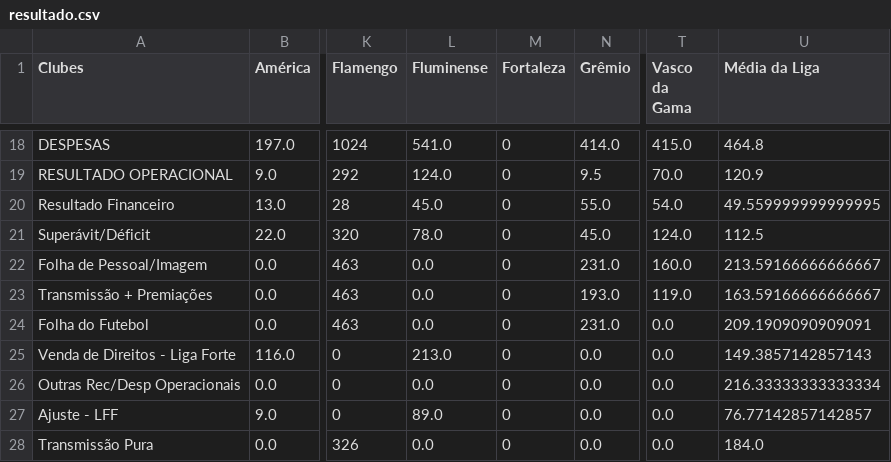
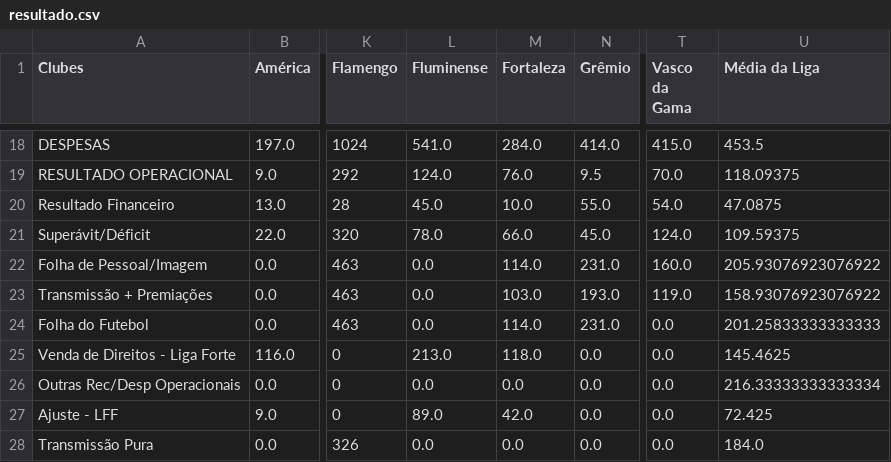
Before and after one commit to Ricardo-1991/Financials, a CSV file: resultado.csv, drawn as a sheet; only a part is shown, gaps mark what is left out; the diff covers the shown part only; the diff names each change by its address in the sheet, - before the commit and + after, or states it on an @@ line.

```diff
--- a/resultado.csv
+++ b/resultado.csv
-M18 (Fortaleza): 0
+M18 (Fortaleza): 284.0
-U18 (Média da Liga): 464.8
+U18 (Média da Liga): 453.5
-M19 (Fortaleza): 0
+M19 (Fortaleza): 76.0
-U19 (Média da Liga): 120.9
+U19 (Média da Liga): 118.09375
-M20 (Fortaleza): 0
+M20 (Fortaleza): 10.0
-U20 (Média da Liga): 49.559999999999995
+U20 (Média da Liga): 47.0875
-M21 (Fortaleza): 0
+M21 (Fortaleza): 66.0
-U21 (Média da Liga): 112.5
+U21 (Média da Liga): 109.59375
-M22 (Fortaleza): 0
+M22 (Fortaleza): 114.0
-U22 (Média da Liga): 213.59166666666667
+U22 (Média da Liga): 205.93076923076922
-M23 (Fortaleza): 0
+M23 (Fortaleza): 103.0
-U23 (Média da Liga): 163.59166666666667
+U23 (Média da Liga): 158.93076923076922
-M24 (Fortaleza): 0
+M24 (Fortaleza): 114.0
-U24 (Média da Liga): 209.1909090909091
+U24 (Média da Liga): 201.25833333333333
-M25 (Fortaleza): 0
+M25 (Fortaleza): 118.0
-U25 (Média da Liga): 149.3857142857143
+U25 (Média da Liga): 145.4625
-M26 (Fortaleza): 0
+M26 (Fortaleza): 0.0
-M27 (Fortaleza): 0
+M27 (Fortaleza): 42.0
-U27 (Média da Liga): 76.77142857142857
+U27 (Média da Liga): 72.425
-M28 (Fortaleza): 0
+M28 (Fortaleza): 0.0
```
Also changed, not shown: 32 edited cells elsewhere in this file, Painel_Cte (2).csv, Painel_Cte.csv, 5 other files.
